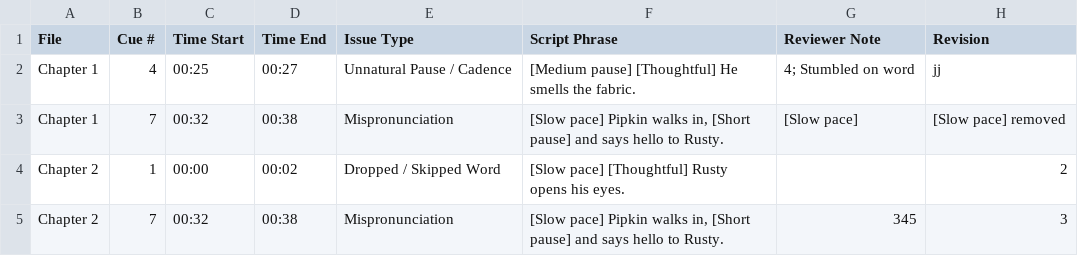
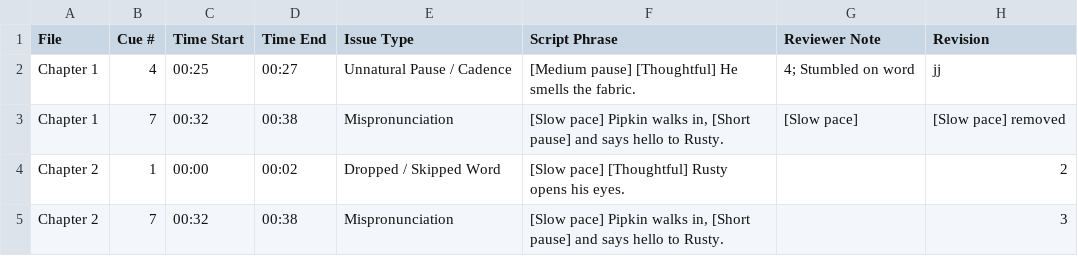
Before and after one commit to pebbleandcoal/client, a CSV file: Master_Retake_Sheet.csv, drawn as a sheet.

Commit message:
Auto-save audio retakes [Chapter 1]

```diff
--- a/Master_Retake_Sheet.csv
+++ b/Master_Retake_Sheet.csv
@@ -4,2 +4,2 @@ File,Cue #,Time Start,Time End,Issue Type,Script Phrase,Reviewer Note,Revision
 "Chapter 2",1,"00:00","00:02","Dropped / Skipped Word","[Slow pace] [Thoughtful] Rusty opens his eyes.","","2"
-"Chapter 2",7,"00:32","00:38","Mispronunciation","[Slow pace] Pipkin walks in, [Short pause] and says hello to Rusty.","345","3"
+"Chapter 2",7,"00:32","00:38","Mispronunciation","[Slow pace] Pipkin walks in, [Short pause] and says hello to Rusty.","","3"
```
